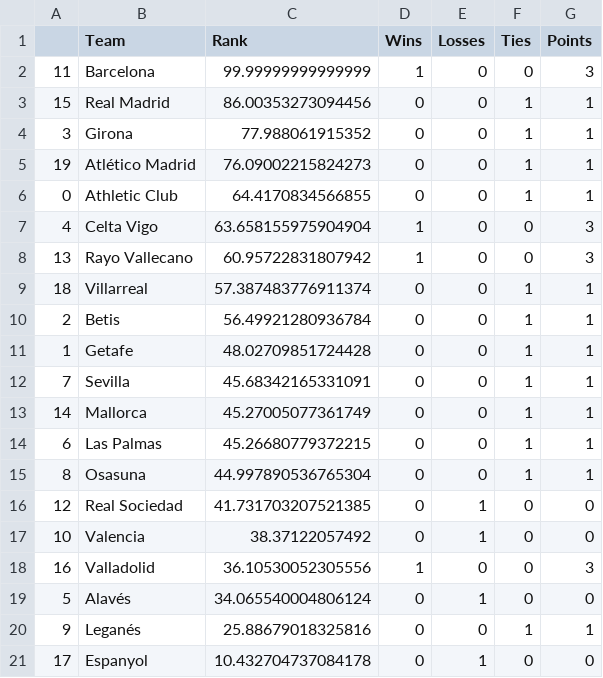
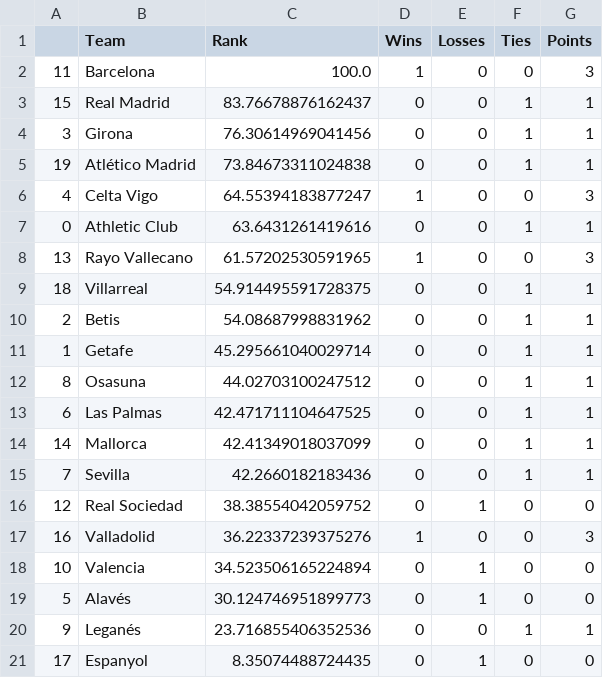
Before and after one commit to jmn5/powerRankCSVFiles, a CSV file: la_liga_power_rankings.csv, drawn as a sheet.

```diff
--- a/la_liga_power_rankings.csv
+++ b/la_liga_power_rankings.csv
@@ -1,21 +1,21 @@
 ,Team,Rank,Wins,Losses,Ties,Points
-11,Barcelona,99.99999999999999,1,0,0,3
-15,Real Madrid,86.00353273094456,0,0,1,1
-3,Girona,77.988061915352,0,0,1,1
-19,Atlético Madrid,76.09002215824273,0,0,1,1
-0,Athletic Club,64.4170834566855,0,0,1,1
-4,Celta Vigo,63.658155975904904,1,0,0,3
-13,Rayo Vallecano,60.95722831807942,1,0,0,3
-18,Villarreal,57.387483776911374,0,0,1,1
-2,Betis,56.49921280936784,0,0,1,1
-1,Getafe,48.02709851724428,0,0,1,1
-7,Sevilla,45.68342165331091,0,0,1,1
-14,Mallorca,45.27005077361749,0,0,1,1
-6,Las Palmas,45.26680779372215,0,0,1,1
-8,Osasuna,44.997890536765304,0,0,1,1
-12,Real Sociedad,41.731703207521385,0,1,0,0
-10,Valencia,38.37122057492,0,1,0,0
-16,Valladolid,36.10530052305556,1,0,0,3
-5,Alavés,34.065540004806124,0,1,0,0
-9,Leganés,25.88679018325816,0,0,1,1
-17,Espanyol,10.432704737084178,0,1,0,0
+11,Barcelona,100.0,1,0,0,3
+15,Real Madrid,83.76678876162437,0,0,1,1
+3,Girona,76.30614969041456,0,0,1,1
+19,Atlético Madrid,73.84673311024838,0,0,1,1
+4,Celta Vigo,64.55394183877247,1,0,0,3
+0,Athletic Club,63.6431261419616,0,0,1,1
+13,Rayo Vallecano,61.57202530591965,1,0,0,3
+18,Villarreal,54.914495591728375,0,0,1,1
+2,Betis,54.08687998831962,0,0,1,1
+1,Getafe,45.295661040029714,0,0,1,1
+8,Osasuna,44.02703100247512,0,0,1,1
+6,Las Palmas,42.471711104647525,0,0,1,1
+14,Mallorca,42.41349018037099,0,0,1,1
+7,Sevilla,42.2660182183436,0,0,1,1
+12,Real Sociedad,38.38554042059752,0,1,0,0
+16,Valladolid,36.22337239375276,1,0,0,3
+10,Valencia,34.523506165224894,0,1,0,0
+5,Alavés,30.124746951899773,0,1,0,0
+9,Leganés,23.716855406352536,0,0,1,1
+17,Espanyol,8.35074488724435,0,1,0,0
```
Also changed, not shown: epl_power_rankings.csv, mls_power_rankings.csv, 2 other files.
